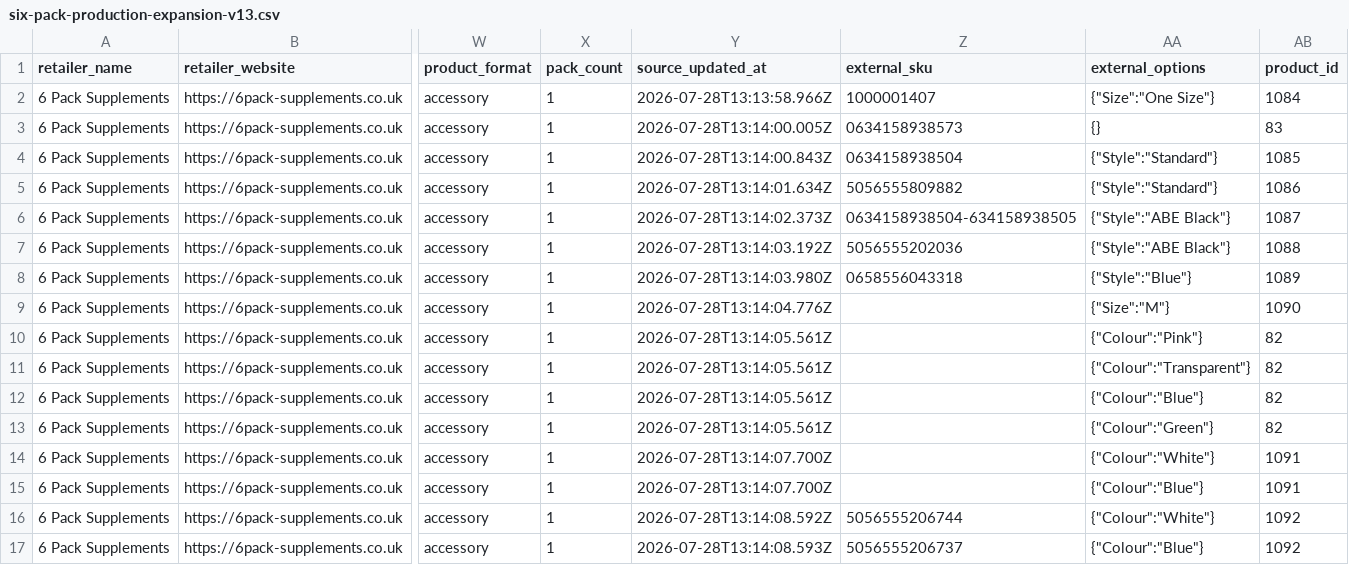
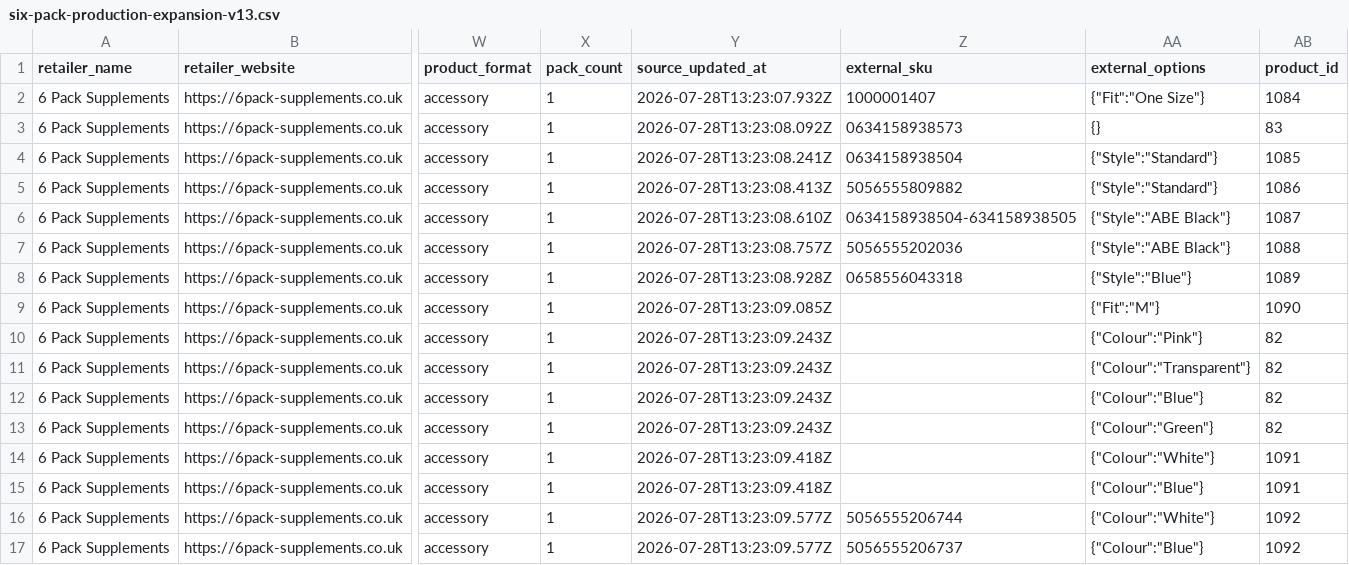
Before and after one commit to SupplementScout/supplementscout, a CSV file: config/retailers/six-pack-production-expansion-v13.csv, drawn as a sheet; only a part is shown, gaps mark what is left out; the diff names each change by its address in the sheet, - before the commit and + after, or states it on an @@ line.

Commit message:
Handle accessory fit options in Six Pack feed

```diff
--- a/config/retailers/six-pack-production-expansion-v13.csv
+++ b/config/retailers/six-pack-production-expansion-v13.csv
-Y2 (source_updated_at): 2026-07-28T13:13:58.966Z
+Y2 (source_updated_at): 2026-07-28T13:23:07.932Z
-AA2 (external_options): {"Size":"One Size"}
+AA2 (external_options): {"Fit":"One Size"}
-Y3 (source_updated_at): 2026-07-28T13:14:00.005Z
+Y3 (source_updated_at): 2026-07-28T13:23:08.092Z
-Y4 (source_updated_at): 2026-07-28T13:14:00.843Z
+Y4 (source_updated_at): 2026-07-28T13:23:08.241Z
-Y5 (source_updated_at): 2026-07-28T13:14:01.634Z
+Y5 (source_updated_at): 2026-07-28T13:23:08.413Z
-Y6 (source_updated_at): 2026-07-28T13:14:02.373Z
+Y6 (source_updated_at): 2026-07-28T13:23:08.610Z
-Y7 (source_updated_at): 2026-07-28T13:14:03.192Z
+Y7 (source_updated_at): 2026-07-28T13:23:08.757Z
-Y8 (source_updated_at): 2026-07-28T13:14:03.980Z
+Y8 (source_updated_at): 2026-07-28T13:23:08.928Z
-Y9 (source_updated_at): 2026-07-28T13:14:04.776Z
+Y9 (source_updated_at): 2026-07-28T13:23:09.085Z
-AA9 (external_options): {"Size":"M"}
+AA9 (external_options): {"Fit":"M"}
-Y10:Y13 (source_updated_at): 2026-07-28T13:14:05.561Z
+Y10:Y13 (source_updated_at): 2026-07-28T13:23:09.243Z
-Y14:Y15 (source_updated_at): 2026-07-28T13:14:07.700Z
+Y14:Y15 (source_updated_at): 2026-07-28T13:23:09.418Z
-Y16 (source_updated_at): 2026-07-28T13:14:08.592Z
+Y16 (source_updated_at): 2026-07-28T13:23:09.577Z
-Y17 (source_updated_at): 2026-07-28T13:14:08.593Z
+Y17 (source_updated_at): 2026-07-28T13:23:09.577Z
```
Also changed, not shown: 3 other files.
